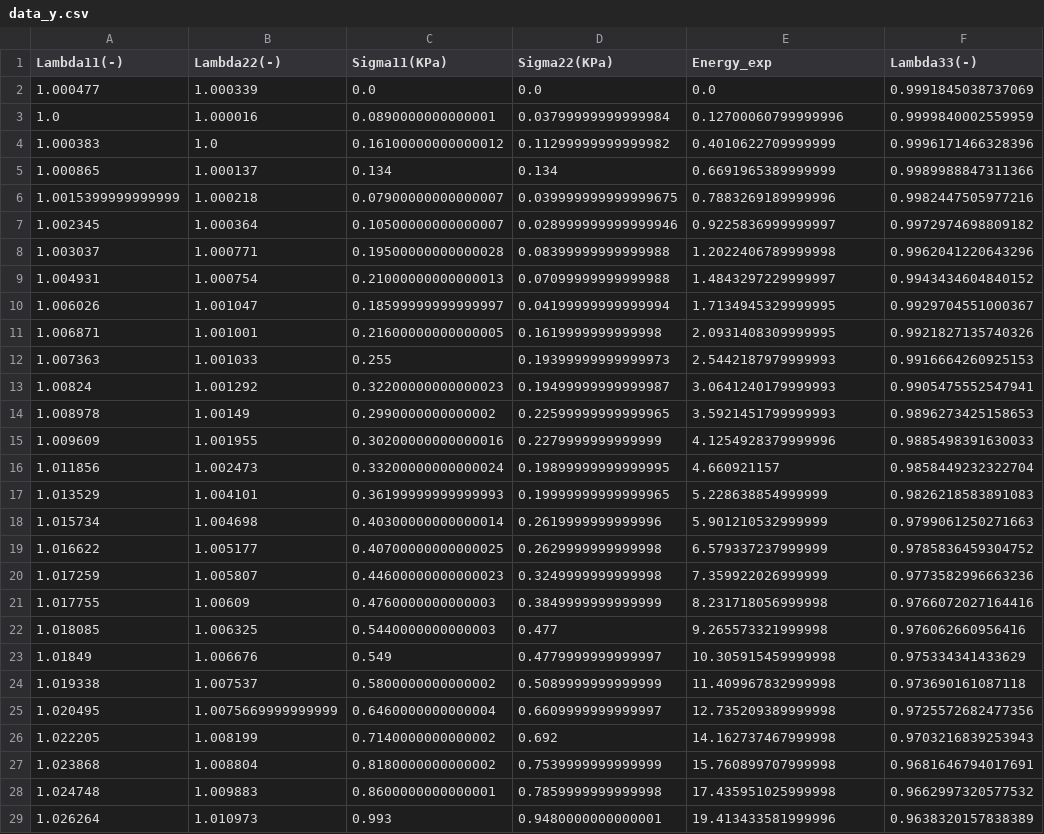
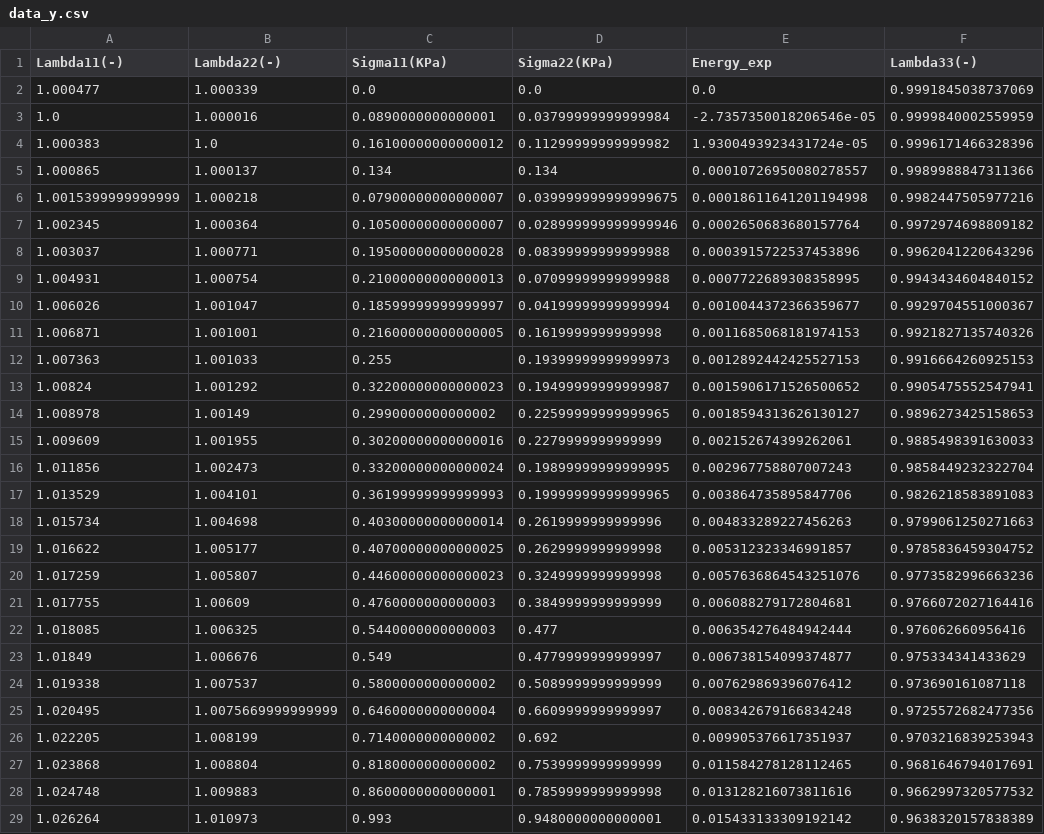
Before and after one commit to soheilsolhjoo/GOH_model, a CSV file: Python/data/data_y.csv, drawn as a sheet; only a part is shown; the diff covers the shown part only; the diff names each change by its address in the sheet, - before the commit and + after, or states it on an @@ line.

```diff
--- a/Python/data/data_y.csv
+++ b/Python/data/data_y.csv
-E3 (Energy_exp): 0.12700060799999996
+E3 (Energy_exp): -2.7357350018206546e-05
-E4 (Energy_exp): 0.4010622709999999
+E4 (Energy_exp): 1.9300493923431724e-05
-E5 (Energy_exp): 0.6691965389999999
+E5 (Energy_exp): 0.00010726950080278557
-E6 (Energy_exp): 0.7883269189999996
+E6 (Energy_exp): 0.00018611641201194998
-E7 (Energy_exp): 0.9225836999999997
+E7 (Energy_exp): 0.0002650683680157764
-E8 (Energy_exp): 1.2022406789999998
+E8 (Energy_exp): 0.0003915722537453896
-E9 (Energy_exp): 1.4843297229999997
+E9 (Energy_exp): 0.0007722689308358995
-E10 (Energy_exp): 1.7134945329999995
+E10 (Energy_exp): 0.0010044372366359677
-E11 (Energy_exp): 2.0931408309999995
+E11 (Energy_exp): 0.0011685068181974153
-E12 (Energy_exp): 2.5442187979999993
+E12 (Energy_exp): 0.0012892442425527153
-E13 (Energy_exp): 3.0641240179999993
+E13 (Energy_exp): 0.0015906171526500652
-E14 (Energy_exp): 3.5921451799999993
+E14 (Energy_exp): 0.0018594313626130127
-E15 (Energy_exp): 4.1254928379999996
+E15 (Energy_exp): 0.002152674399262061
-E16 (Energy_exp): 4.660921157
+E16 (Energy_exp): 0.002967758807007243
-E17 (Energy_exp): 5.228638854999999
+E17 (Energy_exp): 0.003864735895847706
-E18 (Energy_exp): 5.901210532999999
+E18 (Energy_exp): 0.004833289227456263
-E19 (Energy_exp): 6.579337237999999
+E19 (Energy_exp): 0.005312323346991857
-E20 (Energy_exp): 7.359922026999999
+E20 (Energy_exp): 0.0057636864543251076
-E21 (Energy_exp): 8.231718056999998
+E21 (Energy_exp): 0.006088279172804681
-E22 (Energy_exp): 9.265573321999998
+E22 (Energy_exp): 0.006354276484942444
-E23 (Energy_exp): 10.305915459999998
+E23 (Energy_exp): 0.006738154099374877
-E24 (Energy_exp): 11.409967832999998
+E24 (Energy_exp): 0.007629869396076412
-E25 (Energy_exp): 12.735209389999998
+E25 (Energy_exp): 0.008342679166834248
-E26 (Energy_exp): 14.162737467999998
+E26 (Energy_exp): 0.009905376617351937
-E27 (Energy_exp): 15.760899707999998
+E27 (Energy_exp): 0.011584278128112465
-E28 (Energy_exp): 17.435951025999998
+E28 (Energy_exp): 0.013128216073811616
-E29 (Energy_exp): 19.413433581999996
+E29 (Energy_exp): 0.015433133309192142
```
Also changed, not shown: 154 edited cells elsewhere in this file, Python/data/data_eq.csv, Python/data/data_x.csv, 14 other files.
